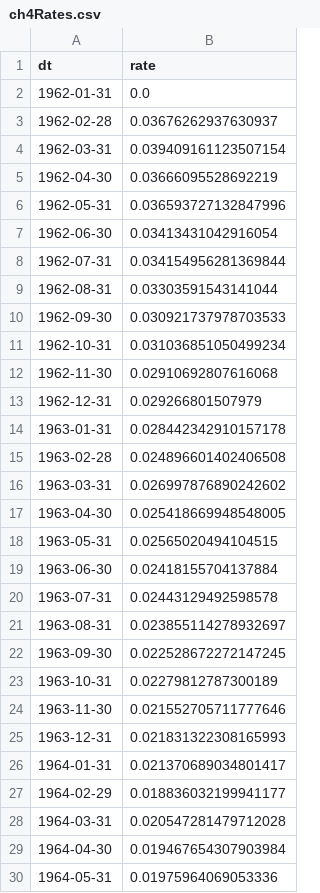
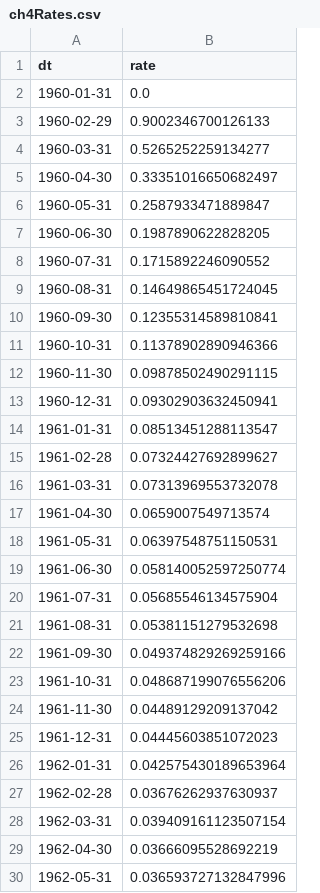
Before and after one commit to Scare983/ClimateChangeMLSimulation, a CSV file: greenhouseRates/ch4Rates.csv, drawn as a sheet; only a part is shown; the shorter side is filled out with more unchanged rows.

Commit message:
Default Simulation works! Next: Compare/plot data to actual temperature for the Long/Lat cluster.

```diff
--- a/greenhouseRates/ch4Rates.csv
+++ b/greenhouseRates/ch4Rates.csv
@@ -1,3 +1,27 @@
 dt,rate
-1962-01-31,0.0
+1960-01-31,0.0
+1960-02-29,0.9002346700126133
+1960-03-31,0.5265252259134277
+1960-04-30,0.33351016650682497
+1960-05-31,0.2587933471889847
+1960-06-30,0.1987890622828205
+1960-07-31,0.1715892246090552
+1960-08-31,0.14649865451724045
+1960-09-30,0.12355314589810841
+1960-10-31,0.11378902890946366
+1960-11-30,0.09878502490291115
+1960-12-31,0.09302903632450941
+1961-01-31,0.08513451288113547
+1961-02-28,0.07324427692899627
+1961-03-31,0.07313969553732078
+1961-04-30,0.0659007549713574
+1961-05-31,0.06397548751150531
+1961-06-30,0.058140052597250774
+1961-07-31,0.05685546134575904
+1961-08-31,0.05381151279532698
+1961-09-30,0.049374829269259166
+1961-10-31,0.048687199076556206
+1961-11-30,0.04489129209137042
+1961-12-31,0.04445603851072023
+1962-01-31,0.042575430189653964
 1962-02-28,0.03676262937630937
```
Also changed, not shown: greenhouseRates/co2Rates.csv, greenhouseRates/sf6Rates.csv, 17 other files.
